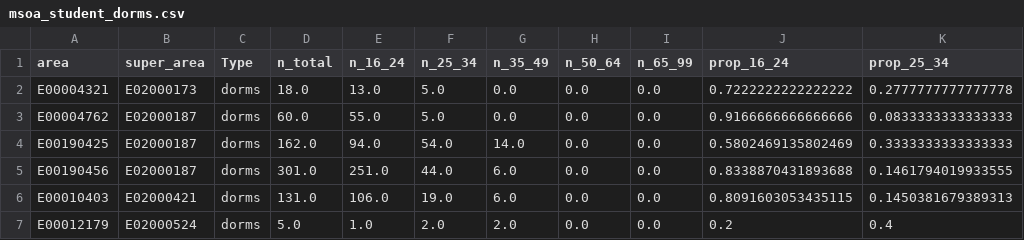
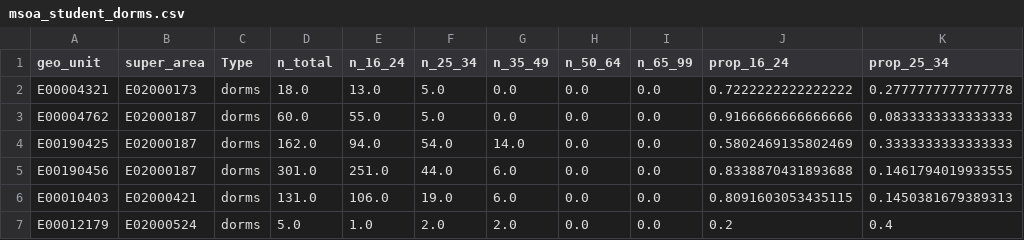
Before and after one commit to IDAS-Durham/MAY, a CSV file: data/venues/msoa_student_dorms.csv, drawn as a sheet; only a part is shown; the diff names each change by its address in the sheet, - before the commit and + after, or states it on an @@ line.

Commit message:
Added student dorms and care homes successfully. A couple of leftover people --- but these only occur in places that have zero expansible households. Should really just add a single expansible household if we want that

```diff
--- a/data/venues/msoa_student_dorms.csv
+++ b/data/venues/msoa_student_dorms.csv
-A1: area
+A1: geo_unit
```
Also changed, not shown: 12 other files.
